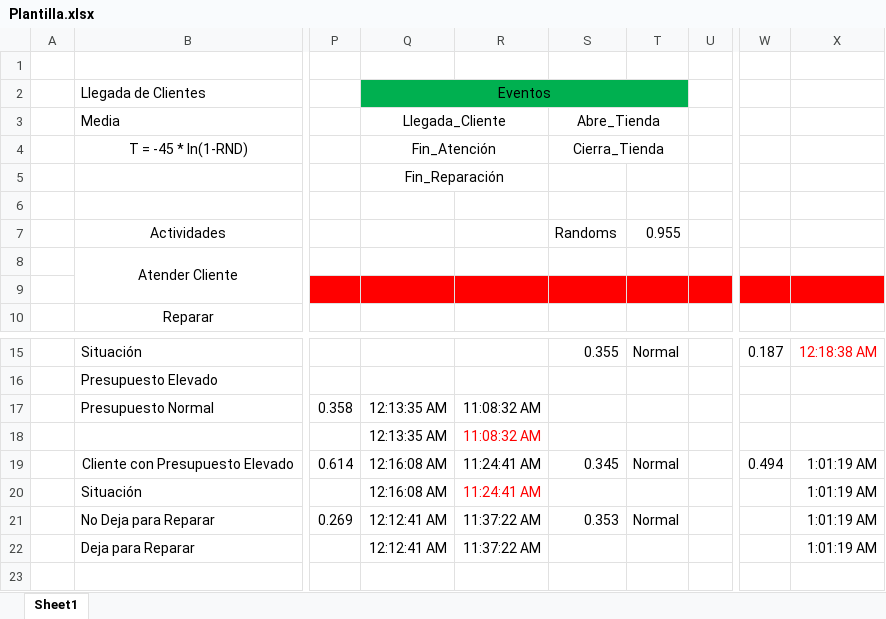
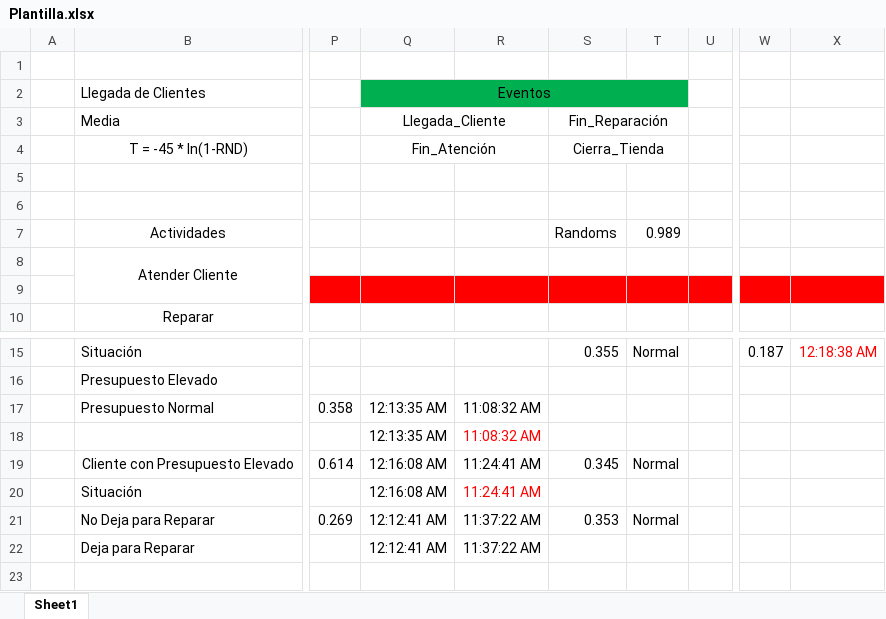
Before and after one commit to Junior-Fley/Tp4-Simulacion-G5, an Excel workbook: 1er Entrega/Plantilla.xlsx, sheet Sheet1, drawn as a sheet; only a part is shown, gaps mark what is left out; values as stored, in another font and other column widths than the file's, no borders; the diff names each change by its address in the sheet, - before the commit and + after, or states it on an @@ line.

Commit message:
Correccion: Ya no se calcula la duracion de la reparacion de un equipo hasta que se inicia la reparacion del mismo

```diff
--- a/1er Entrega/Plantilla.xlsx (sheet Sheet1)
+++ b/1er Entrega/Plantilla.xlsx (sheet Sheet1)
-S3: Abre_Tienda
+S3: Fin_Reparación
-Q5: Fin_Reparación
+Q5: (empty)
-Q5:R5 merged
-T7: 0.955
+T7: 0.989
-W19: 0.494
+W19: (empty)
-X19:X22: 1:01:19 AM
+X19:X22: (empty)
```
